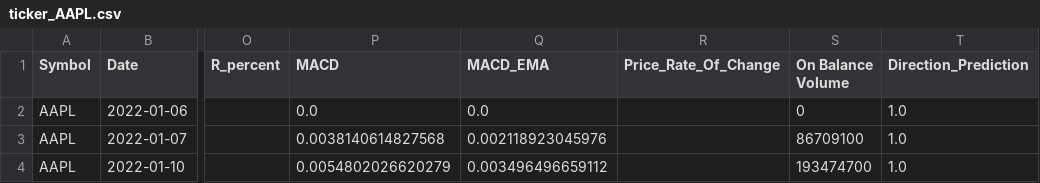
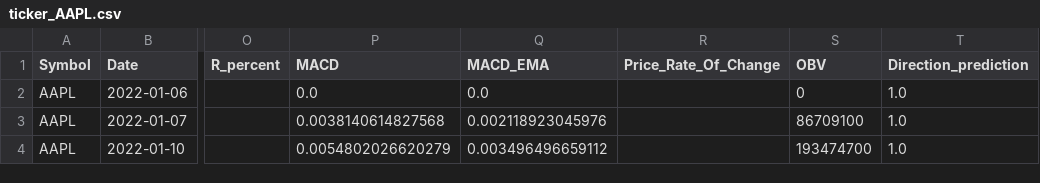
Before and after one commit to karla-mond/stockPred-Mex, a CSV file: randomForest/csvDataFrames/ticker_AAPL.csv, drawn as a sheet; only a part is shown, gaps mark what is left out; the diff names each change by its address in the sheet, - before the commit and + after, or states it on an @@ line.

```diff
--- a/randomForest/csvDataFrames/ticker_AAPL.csv
+++ b/randomForest/csvDataFrames/ticker_AAPL.csv
-S1: On Balance Volume
+S1: OBV
-T1: Direction_Prediction
+T1: Direction_prediction
```
Also changed, not shown: randomForest/csvDataFrames/ticker_MSFT.csv, 1 other file.
